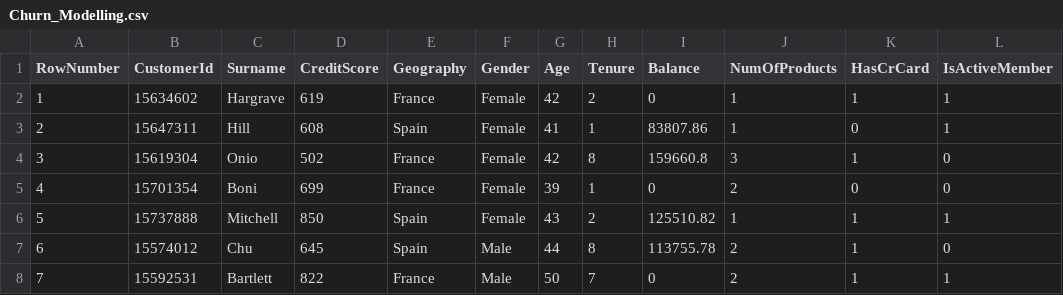
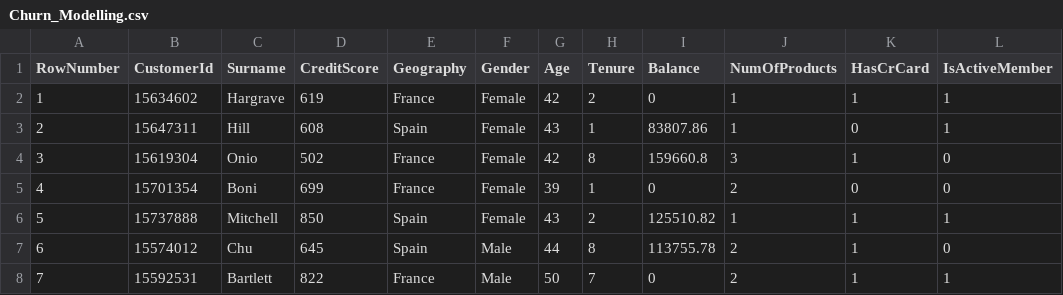
Before and after one commit to herrj1/python, a CSV file: dataAnalytics/app5/data/Churn_Modelling.csv, drawn as a sheet; only a part is shown; the diff names each change by its address in the sheet, - before the commit and + after, or states it on an @@ line.

Commit message:
Update Churn_Modelling.csv

```diff
--- a/dataAnalytics/app5/data/Churn_Modelling.csv
+++ b/dataAnalytics/app5/data/Churn_Modelling.csv
-G3 (Age): 41
+G3 (Age): 43
```
